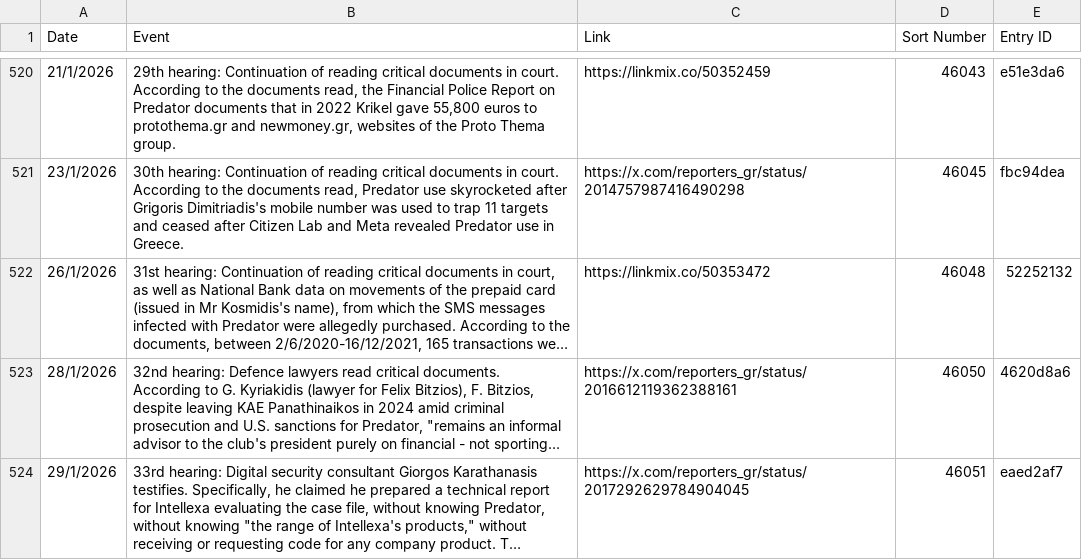
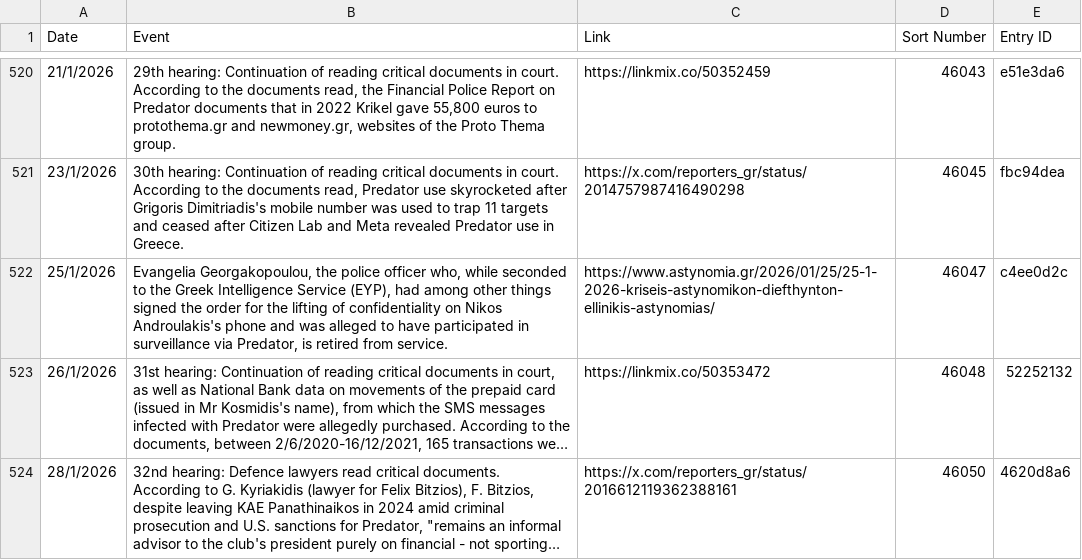
Before and after one commit to predatorgate/predatorgate.github.io, a CSV file: data/en/timeline.csv, drawn as a sheet; only a part is shown, gaps mark what is left out; the shorter side is filled out with more unchanged rows; long unchanged cells end in …; the diff covers the shown part only; the diff names each change by its address in the sheet, - before the commit and + after, or states it on an @@ line.

```diff
--- a/data/en/timeline.csv
+++ b/data/en/timeline.csv
+row 522: 25/1/2026 | Evangelia Georgakopoulou, the police officer who, while seconded to the Greek Intelligence Service (EYP), had among other things signed the order for the lifting of confidentiality on Nikos Androulakis's phone and was alleged to have participated in surveillance via Predator, is retired from service. | https://www.astynomia.gr/2026/01/25/25-1-2026-kriseis-astynomikon-diefthynton-ellinikis-astynomias/ | 46047 | c4ee0d2c
```
Also changed, not shown: 1 added row elsewhere in this file, data/gr/timeline.csv, 1 other file.
